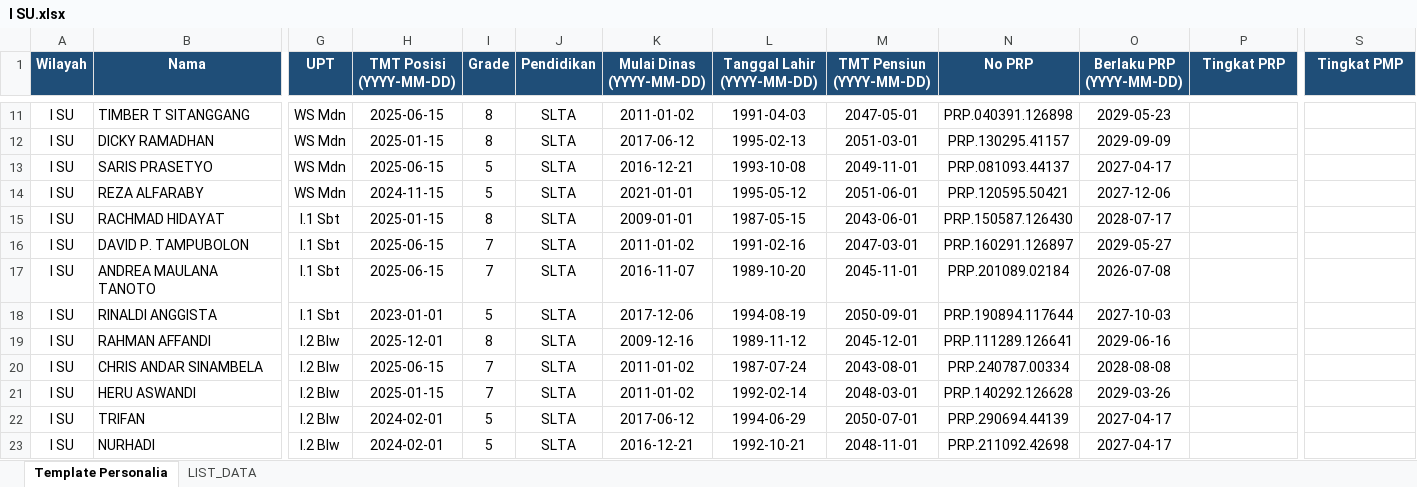
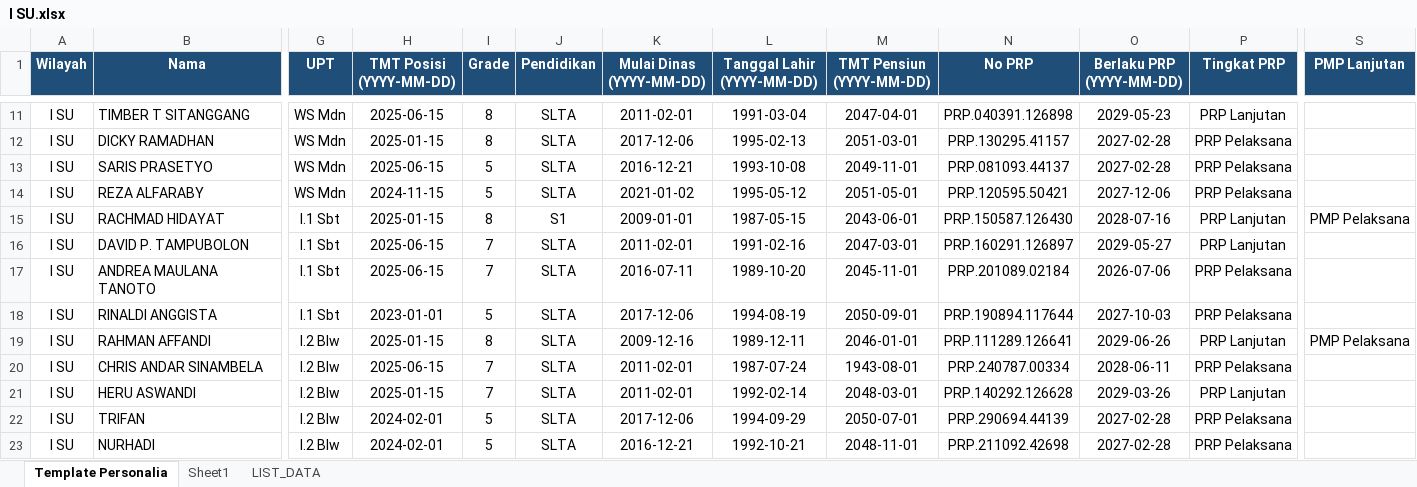
Before and after one commit to sanusizulfirmanlubis/mb52-data, an Excel workbook: data/personalia/I SU.xlsx, sheet Template Personalia, drawn as a sheet; only a part is shown, gaps mark what is left out; values as stored, in another font and other column widths than the file's, no borders; the diff covers the shown part only; the diff names each change by its address in the sheet, - before the commit and + after, or states it on an @@ line.

Commit message:
Upload file personalia via web

```diff
--- a/data/personalia/I SU.xlsx (sheet Template Personalia)
+++ b/data/personalia/I SU.xlsx (sheet Template Personalia)
+sheet tab: Sheet1
-S1: Tingkat PMP
+S1: PMP Lanjutan
-K11 (Mulai Dinas (YYYY-MM-DD)): 2011-01-02
+K11 (Mulai Dinas (YYYY-MM-DD)): 2011-02-01
-L11 (Tanggal Lahir (YYYY-MM-DD)): 1991-04-03
+L11 (Tanggal Lahir (YYYY-MM-DD)): 1991-03-04
-M11 (TMT Pensiun (YYYY-MM-DD)): 2047-05-01
+M11 (TMT Pensiun (YYYY-MM-DD)): 2047-04-01
-P11 (Tingkat PRP): (empty)
+P11 (Tingkat PRP): PRP Lanjutan
-K12 (Mulai Dinas (YYYY-MM-DD)): 2017-06-12
+K12 (Mulai Dinas (YYYY-MM-DD)): 2017-12-06
-O12 (Berlaku PRP (YYYY-MM-DD)): 2029-09-09
+O12 (Berlaku PRP (YYYY-MM-DD)): 2027-02-28
-P12:P14 (Tingkat PRP): (empty)
+P12:P14 (Tingkat PRP): PRP Pelaksana
-O13 (Berlaku PRP (YYYY-MM-DD)): 2027-04-17
+O13 (Berlaku PRP (YYYY-MM-DD)): 2027-02-28
-K14 (Mulai Dinas (YYYY-MM-DD)): 2021-01-01
+K14 (Mulai Dinas (YYYY-MM-DD)): 2021-01-02
-M14 (TMT Pensiun (YYYY-MM-DD)): 2051-06-01
+M14 (TMT Pensiun (YYYY-MM-DD)): 2051-05-01
-J15 (Pendidikan): SLTA
+J15 (Pendidikan): S1
-O15 (Berlaku PRP (YYYY-MM-DD)): 2028-07-17
+O15 (Berlaku PRP (YYYY-MM-DD)): 2028-07-16
-P15:P16 (Tingkat PRP): (empty)
+P15:P16 (Tingkat PRP): PRP Lanjutan
-S15 (PMP Lanjutan): (empty)
+S15 (PMP Lanjutan): PMP Pelaksana
-K16 (Mulai Dinas (YYYY-MM-DD)): 2011-01-02
+K16 (Mulai Dinas (YYYY-MM-DD)): 2011-02-01
-K17 (Mulai Dinas (YYYY-MM-DD)): 2016-11-07
+K17 (Mulai Dinas (YYYY-MM-DD)): 2016-07-11
-O17 (Berlaku PRP (YYYY-MM-DD)): 2026-07-08
+O17 (Berlaku PRP (YYYY-MM-DD)): 2026-07-06
-P17:P18 (Tingkat PRP): (empty)
+P17:P18 (Tingkat PRP): PRP Pelaksana
-H19 (TMT Posisi (YYYY-MM-DD)): 2025-12-01
+H19 (TMT Posisi (YYYY-MM-DD)): 2025-01-15
-L19 (Tanggal Lahir (YYYY-MM-DD)): 1989-11-12
+L19 (Tanggal Lahir (YYYY-MM-DD)): 1989-12-11
-M19 (TMT Pensiun (YYYY-MM-DD)): 2045-12-01
+M19 (TMT Pensiun (YYYY-MM-DD)): 2046-01-01
-O19 (Berlaku PRP (YYYY-MM-DD)): 2029-06-16
+O19 (Berlaku PRP (YYYY-MM-DD)): 2029-06-26
-P19 (Tingkat PRP): (empty)
+P19 (Tingkat PRP): PRP Lanjutan
-S19 (PMP Lanjutan): (empty)
+S19 (PMP Lanjutan): PMP Pelaksana
-K20:K21 (Mulai Dinas (YYYY-MM-DD)): 2011-01-02
+K20:K21 (Mulai Dinas (YYYY-MM-DD)): 2011-02-01
-M20 (TMT Pensiun (YYYY-MM-DD)): 2043-08-01
+M20 (TMT Pensiun (YYYY-MM-DD)): 1943-08-01
-O20 (Berlaku PRP (YYYY-MM-DD)): 2028-08-08
+O20 (Berlaku PRP (YYYY-MM-DD)): 2028-06-11
-P20 (Tingkat PRP): (empty)
+P20 (Tingkat PRP): PRP Pelaksana
-P21 (Tingkat PRP): (empty)
+P21 (Tingkat PRP): PRP Lanjutan
-K22 (Mulai Dinas (YYYY-MM-DD)): 2017-06-12
+K22 (Mulai Dinas (YYYY-MM-DD)): 2017-12-06
-L22 (Tanggal Lahir (YYYY-MM-DD)): 1994-06-29
+L22 (Tanggal Lahir (YYYY-MM-DD)): 1994-09-29
-O22:O23 (Berlaku PRP (YYYY-MM-DD)): 2027-04-17
+O22:O23 (Berlaku PRP (YYYY-MM-DD)): 2027-02-28
-P22:P23 (Tingkat PRP): (empty)
+P22:P23 (Tingkat PRP): PRP Pelaksana
```
Also changed, not shown: 270 edited cells and cell formats elsewhere in this sheet.
